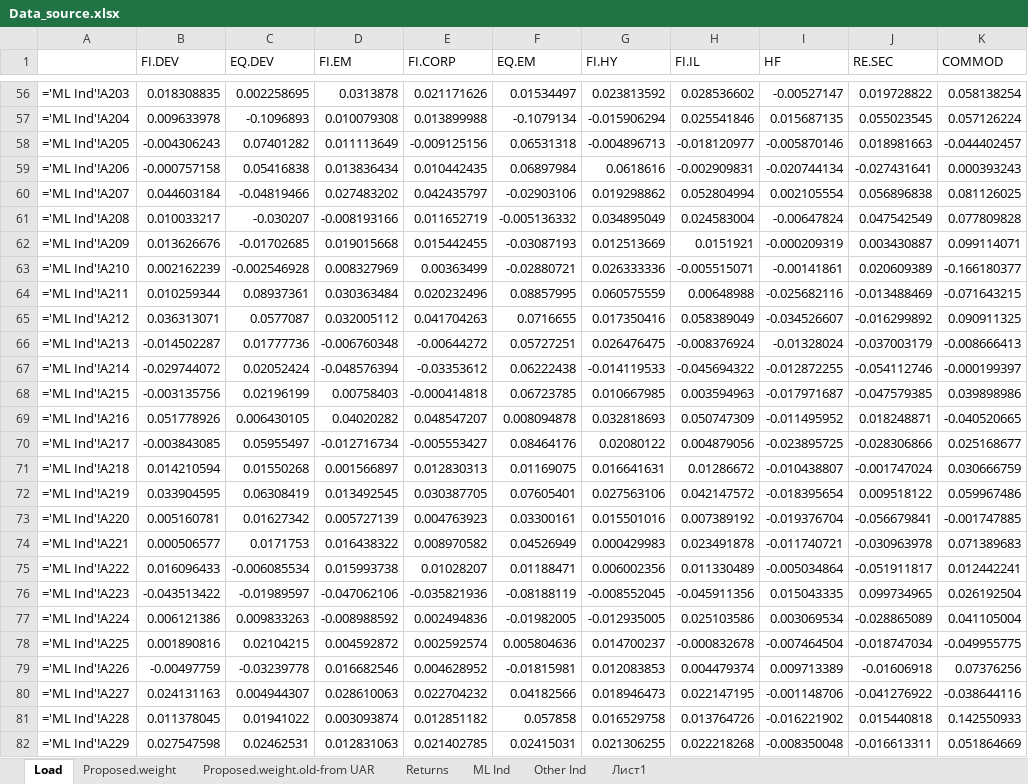
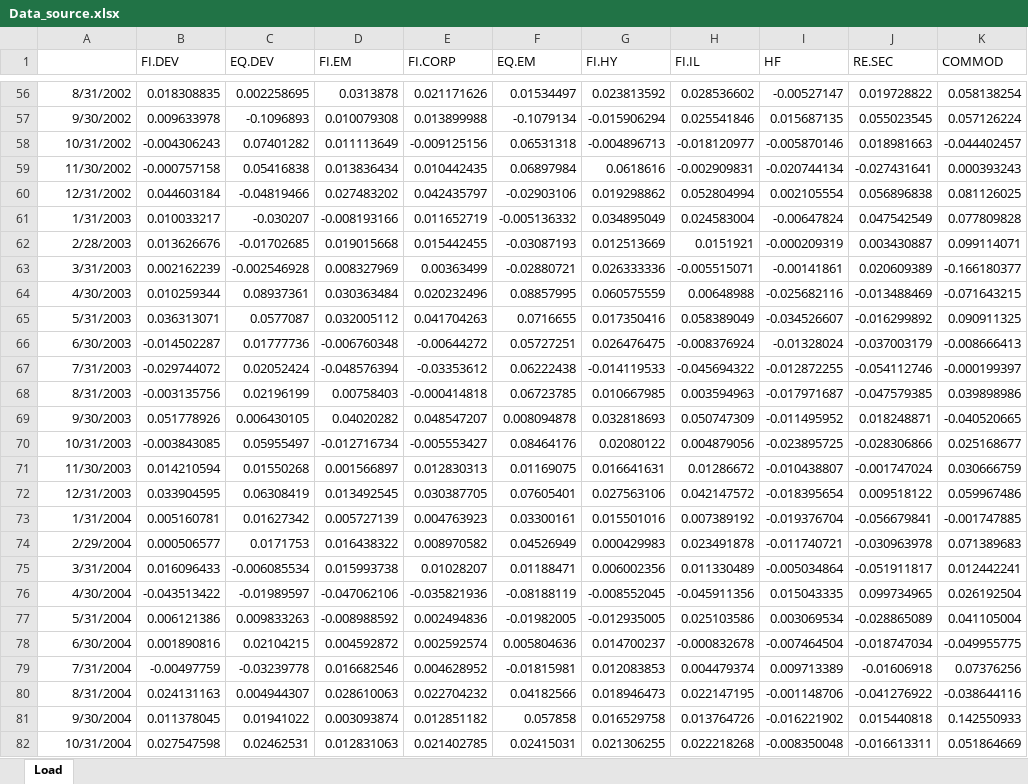
Before and after one commit to schigrinov/Old_Modern_Portfolio_Theory, an Excel workbook: Data_source.xlsx, sheet Load, drawn as a sheet; only a part is shown, gaps mark what is left out; values as stored, in another font and other column widths than the file's, no borders; formulas are shown in place of their values; the diff covers the shown part only; the diff names each change by its address in the sheet, - before the commit and + after, or states it on an @@ line.

```diff
--- a/Data_source.xlsx (sheet Load)
+++ b/Data_source.xlsx (sheet Load)
-sheet tab: Proposed.weight
-sheet tab: Proposed.weight.old-from UAR
-sheet tab: Returns
-sheet tab: ML Ind
-sheet tab: Other Ind
-sheet tab: Лист1
-A56: ='ML Ind'!A203
+A56: 8/31/2002
-A57: ='ML Ind'!A204
+A57: 9/30/2002
-A58: ='ML Ind'!A205
+A58: 10/31/2002
-A59: ='ML Ind'!A206
+A59: 11/30/2002
-A60: ='ML Ind'!A207
+A60: 12/31/2002
-A61: ='ML Ind'!A208
+A61: 1/31/2003
-A62: ='ML Ind'!A209
+A62: 2/28/2003
-A63: ='ML Ind'!A210
+A63: 3/31/2003
-A64: ='ML Ind'!A211
+A64: 4/30/2003
-A65: ='ML Ind'!A212
+A65: 5/31/2003
-A66: ='ML Ind'!A213
+A66: 6/30/2003
-A67: ='ML Ind'!A214
+A67: 7/31/2003
-A68: ='ML Ind'!A215
+A68: 8/31/2003
-A69: ='ML Ind'!A216
+A69: 9/30/2003
-A70: ='ML Ind'!A217
+A70: 10/31/2003
-A71: ='ML Ind'!A218
+A71: 11/30/2003
-A72: ='ML Ind'!A219
+A72: 12/31/2003
-A73: ='ML Ind'!A220
+A73: 1/31/2004
-A74: ='ML Ind'!A221
+A74: 2/29/2004
-A75: ='ML Ind'!A222
+A75: 3/31/2004
-A76: ='ML Ind'!A223
+A76: 4/30/2004
-A77: ='ML Ind'!A224
+A77: 5/31/2004
-A78: ='ML Ind'!A225
+A78: 6/30/2004
-A79: ='ML Ind'!A226
+A79: 7/31/2004
-A80: ='ML Ind'!A227
+A80: 8/31/2004
-A81: ='ML Ind'!A228
+A81: 9/30/2004
-A82: ='ML Ind'!A229
+A82: 10/31/2004
```
Also changed, not shown: 187 edited cells elsewhere in this sheet, 8 other files.
